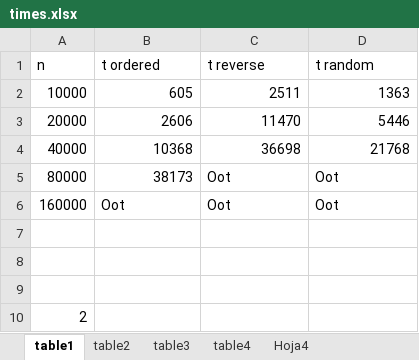
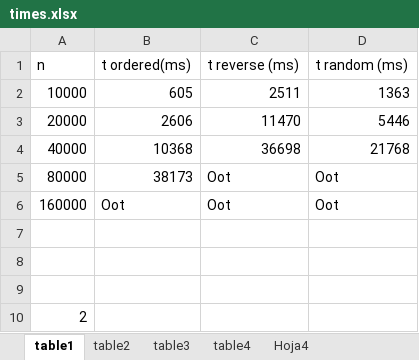
Before and after one commit to MiguelAlvarezHernandez/algorithmics-template, an Excel workbook: Practica2 2024.eng/algstudent/times.xlsx, sheet table1, drawn as a sheet; values as stored, in another font and other column widths than the file's, no borders; the diff names each change by its address in the sheet, - before the commit and + after, or states it on an @@ line.

```diff
--- a/Practica2 2024.eng/algstudent/times.xlsx (sheet table1)
+++ b/Practica2 2024.eng/algstudent/times.xlsx (sheet table1)
-B1: t ordered
+B1: t ordered(ms)
-C1: t reverse
+C1: t reverse (ms)
-D1: t random
+D1: t random (ms)
```
Also changed, not shown: sheet Hoja4, sheet table2, sheet table4, sheet table3, 7 other files.
